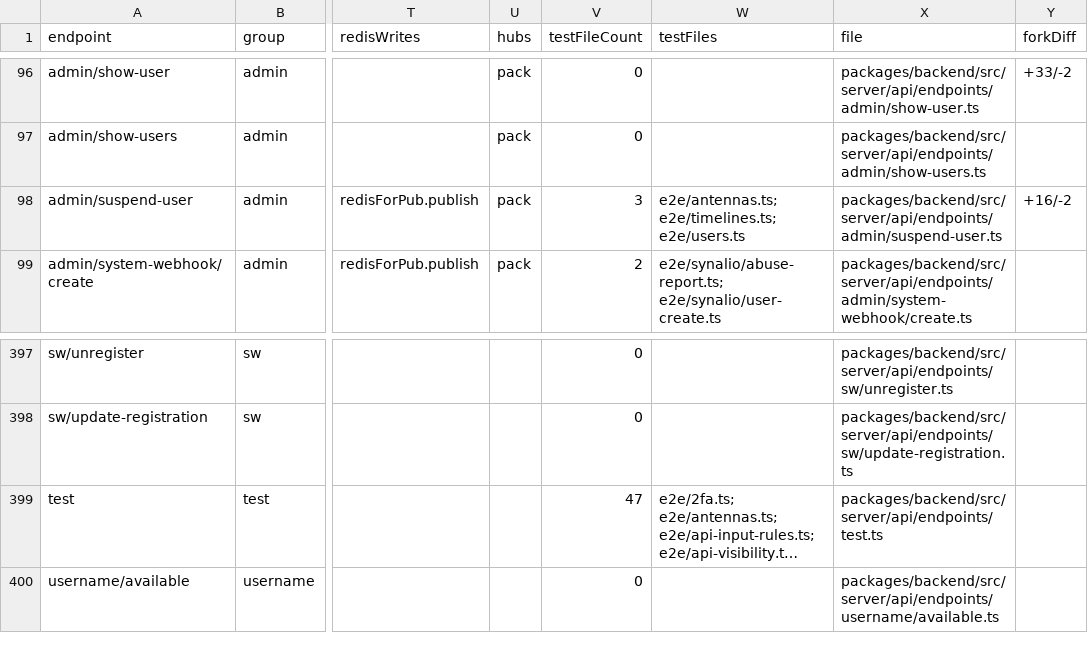
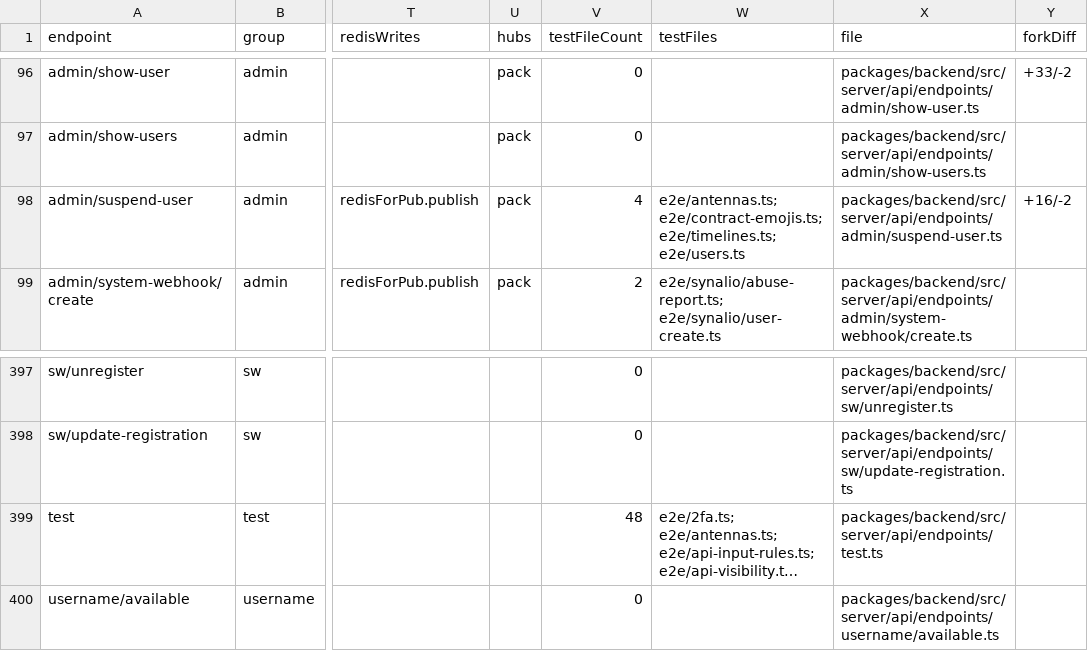
Before and after one commit to bettaku/engawa, a CSV file: docs/rust-migration/inventory/api-endpoints.csv, drawn as a sheet; only a part is shown, gaps mark what is left out; long unchanged cells end in …; the diff names each change by its address in the sheet, - before the commit and + after, or states it on an @@ line.

```diff
--- a/docs/rust-migration/inventory/api-endpoints.csv
+++ b/docs/rust-migration/inventory/api-endpoints.csv
-V98 (testFileCount): 3
+V98 (testFileCount): 4
-W98 (testFiles): e2e/antennas.ts; e2e/timelines.ts; e2e/users.ts
+W98 (testFiles): e2e/antennas.ts; e2e/contract-emojis.ts; e2e/timelines.ts; e2e/users.ts
-V399 (testFileCount): 47
+V399 (testFileCount): 48
```
Also changed, not shown: docs/rust-migration/inventory/hubs.csv, docs/rust-migration/inventory/internal-events.csv, 13 other files.
